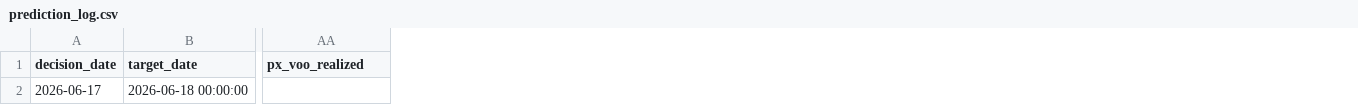
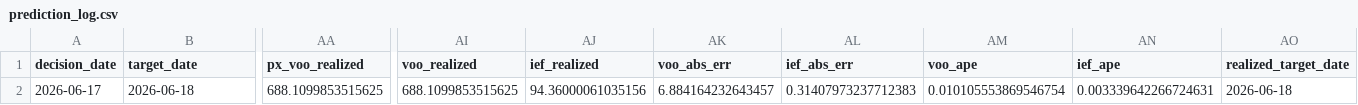
Before and after one commit to salemmorelli1/Price-Call, a CSV file: artifacts_part3/prediction_log.csv, drawn as a sheet; only a part is shown, gaps mark what is left out; the diff covers the shown part only; the diff names each change by its address in the sheet, - before the commit and + after, or states it on an @@ line.

```diff
--- a/artifacts_part3/prediction_log.csv
+++ b/artifacts_part3/prediction_log.csv
+column AI (voo_realized), row 2: 688.1099853515625
+column AJ (ief_realized), row 2: 94.36000061035156
+column AK (voo_abs_err), row 2: 6.884164232643457
+column AL (ief_abs_err), row 2: 0.31407973237712383
+column AM (voo_ape), row 2: 0.010105553869546754
+column AN (ief_ape), row 2: 0.003339642266724631
+column AO (realized_target_date), row 2: 2026-06-18
-B2 (target_date): 2026-06-18 00:00:00
+B2 (target_date): 2026-06-18
-AA2 (px_voo_realized): (empty)
+AA2 (px_voo_realized): 688.1099853515625
```
Also changed, not shown: 5 edited cells elsewhere in this file.
